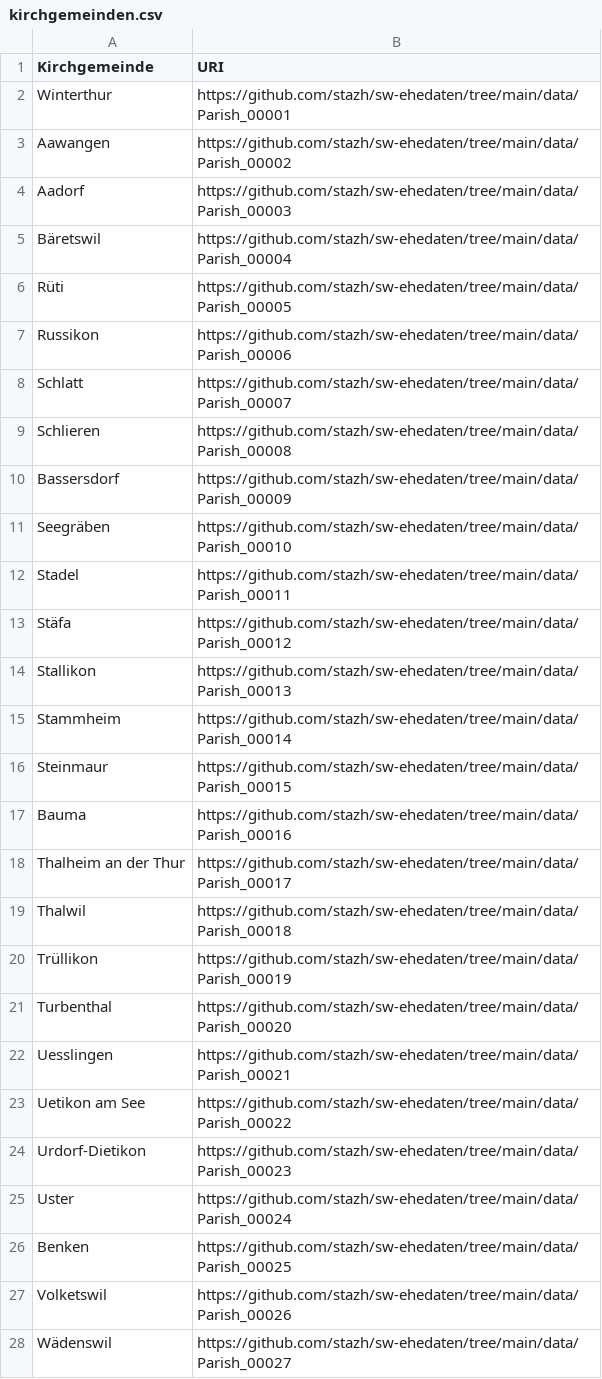
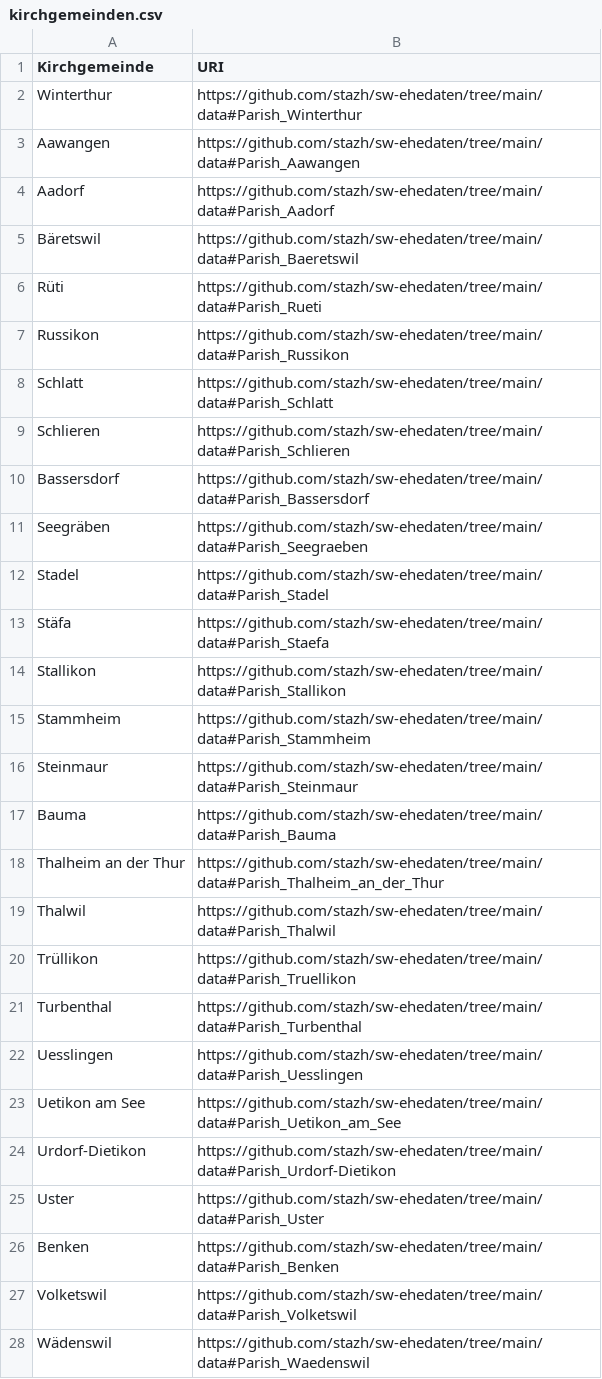
Before and after one commit to stazh/sw-ehedaten, a CSV file: conversion/python/kirchgemeinden.csv, drawn as a sheet; only a part is shown; the diff covers the shown part only.

```diff
--- a/conversion/python/kirchgemeinden.csv
+++ b/conversion/python/kirchgemeinden.csv
@@ -1,28 +1,28 @@
 Kirchgemeinde,URI
-Winterthur,https://github.com/stazh/sw-ehedaten/tree/main/data/Parish_00001
-Aawangen,https://github.com/stazh/sw-ehedaten/tree/main/data/Parish_00002
-Aadorf,https://github.com/stazh/sw-ehedaten/tree/main/data/Parish_00003
-Bäretswil,https://github.com/stazh/sw-ehedaten/tree/main/data/Parish_00004
-Rüti,https://github.com/stazh/sw-ehedaten/tree/main/data/Parish_00005
-Russikon,https://github.com/stazh/sw-ehedaten/tree/main/data/Parish_00006
-Schlatt,https://github.com/stazh/sw-ehedaten/tree/main/data/Parish_00007
-Schlieren,https://github.com/stazh/sw-ehedaten/tree/main/data/Parish_00008
-Bassersdorf,https://github.com/stazh/sw-ehedaten/tree/main/data/Parish_00009
-Seegräben,https://github.com/stazh/sw-ehedaten/tree/main/data/Parish_00010
-Stadel,https://github.com/stazh/sw-ehedaten/tree/main/data/Parish_00011
-Stäfa,https://github.com/stazh/sw-ehedaten/tree/main/data/Parish_00012
-Stallikon,https://github.com/stazh/sw-ehedaten/tree/main/data/Parish_00013
-Stammheim,https://github.com/stazh/sw-ehedaten/tree/main/data/Parish_00014
-Steinmaur,https://github.com/stazh/sw-ehedaten/tree/main/data/Parish_00015
-Bauma,https://github.com/stazh/sw-ehedaten/tree/main/data/Parish_00016
-Thalheim an der Thur,https://github.com/stazh/sw-ehedaten/tree/main/data/Parish_00017
-Thalwil,https://github.com/stazh/sw-ehedaten/tree/main/data/Parish_00018
-Trüllikon,https://github.com/stazh/sw-ehedaten/tree/main/data/Parish_00019
-Turbenthal,https://github.com/stazh/sw-ehedaten/tree/main/data/Parish_00020
-Uesslingen,https://github.com/stazh/sw-ehedaten/tree/main/data/Parish_00021
-Uetikon am See,https://github.com/stazh/sw-ehedaten/tree/main/data/Parish_00022
-Urdorf-Dietikon,https://github.com/stazh/sw-ehedaten/tree/main/data/Parish_00023
-Uster,https://github.com/stazh/sw-ehedaten/tree/main/data/Parish_00024
-Benken,https://github.com/stazh/sw-ehedaten/tree/main/data/Parish_00025
-Volketswil,https://github.com/stazh/sw-ehedaten/tree/main/data/Parish_00026
-Wädenswil,https://github.com/stazh/sw-ehedaten/tree/main/data/Parish_00027
+Winterthur,https://github.com/stazh/sw-ehedaten/tree/main/data#Parish_Winterthur
+Aawangen,https://github.com/stazh/sw-ehedaten/tree/main/data#Parish_Aawangen
+Aadorf,https://github.com/stazh/sw-ehedaten/tree/main/data#Parish_Aadorf
+Bäretswil,https://github.com/stazh/sw-ehedaten/tree/main/data#Parish_Baeretswil
+Rüti,https://github.com/stazh/sw-ehedaten/tree/main/data#Parish_Rueti
+Russikon,https://github.com/stazh/sw-ehedaten/tree/main/data#Parish_Russikon
+Schlatt,https://github.com/stazh/sw-ehedaten/tree/main/data#Parish_Schlatt
+Schlieren,https://github.com/stazh/sw-ehedaten/tree/main/data#Parish_Schlieren
+Bassersdorf,https://github.com/stazh/sw-ehedaten/tree/main/data#Parish_Bassersdorf
+Seegräben,https://github.com/stazh/sw-ehedaten/tree/main/data#Parish_Seegraeben
+Stadel,https://github.com/stazh/sw-ehedaten/tree/main/data#Parish_Stadel
+Stäfa,https://github.com/stazh/sw-ehedaten/tree/main/data#Parish_Staefa
+Stallikon,https://github.com/stazh/sw-ehedaten/tree/main/data#Parish_Stallikon
+Stammheim,https://github.com/stazh/sw-ehedaten/tree/main/data#Parish_Stammheim
+Steinmaur,https://github.com/stazh/sw-ehedaten/tree/main/data#Parish_Steinmaur
+Bauma,https://github.com/stazh/sw-ehedaten/tree/main/data#Parish_Bauma
+Thalheim an der Thur,https://github.com/stazh/sw-ehedaten/tree/main/data#Parish_Thalheim_an_der_Thur
+Thalwil,https://github.com/stazh/sw-ehedaten/tree/main/data#Parish_Thalwil
+Trüllikon,https://github.com/stazh/sw-ehedaten/tree/main/data#Parish_Truellikon
+Turbenthal,https://github.com/stazh/sw-ehedaten/tree/main/data#Parish_Turbenthal
+Uesslingen,https://github.com/stazh/sw-ehedaten/tree/main/data#Parish_Uesslingen
+Uetikon am See,https://github.com/stazh/sw-ehedaten/tree/main/data#Parish_Uetikon_am_See
+Urdorf-Dietikon,https://github.com/stazh/sw-ehedaten/tree/main/data#Parish_Urdorf-Dietikon
+Uster,https://github.com/stazh/sw-ehedaten/tree/main/data#Parish_Uster
+Benken,https://github.com/stazh/sw-ehedaten/tree/main/data#Parish_Benken
+Volketswil,https://github.com/stazh/sw-ehedaten/tree/main/data#Parish_Volketswil
+Wädenswil,https://github.com/stazh/sw-ehedaten/tree/main/data#Parish_Waedenswil
```
Also changed, not shown: 130 edited cells elsewhere in this file, conversion/python/Bandsignaturen.csv, conversion/python/Frauenvornamen.csv, 7 other files.
